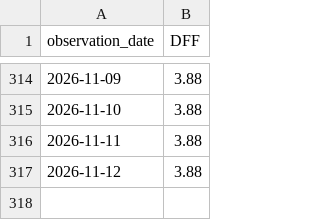
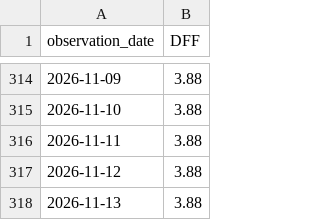
Before and after one commit to shadowapp-pixel/hud-rate-observatory, a CSV file: data/DFF.csv, drawn as a sheet; only a part is shown, gaps mark what is left out.

```diff
--- a/data/DFF.csv
+++ b/data/DFF.csv
@@ -317 +317,2 @@ observation_date,DFF
 2026-11-12,3.88
+2026-11-13,3.88
```
Also changed, not shown: data/DGS10.csv, data/DGS2.csv, 5 other files.
